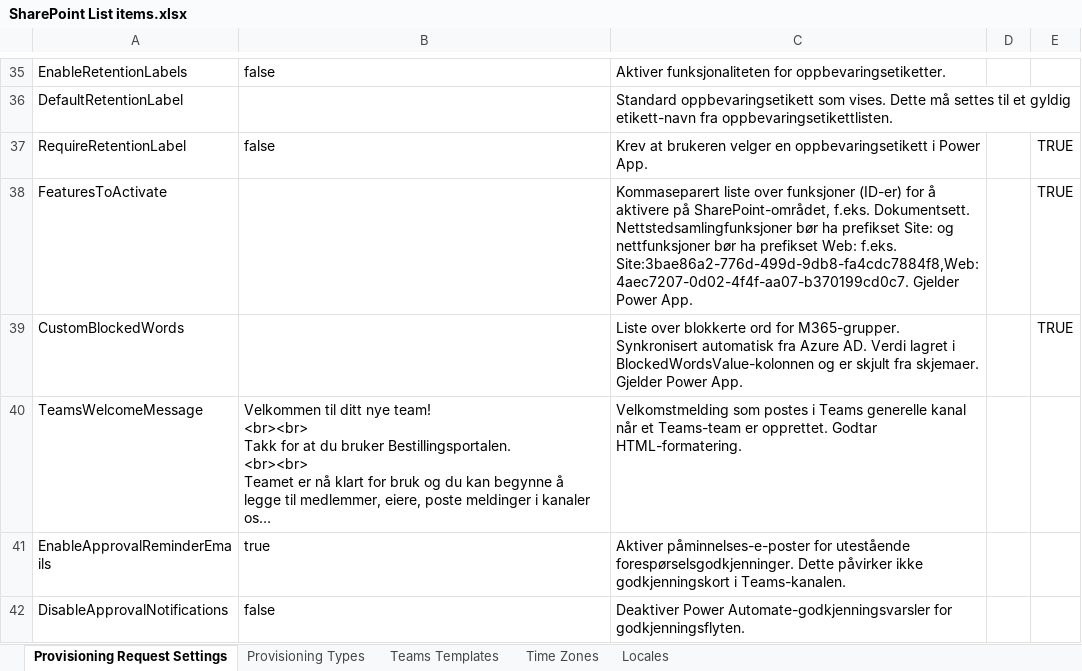
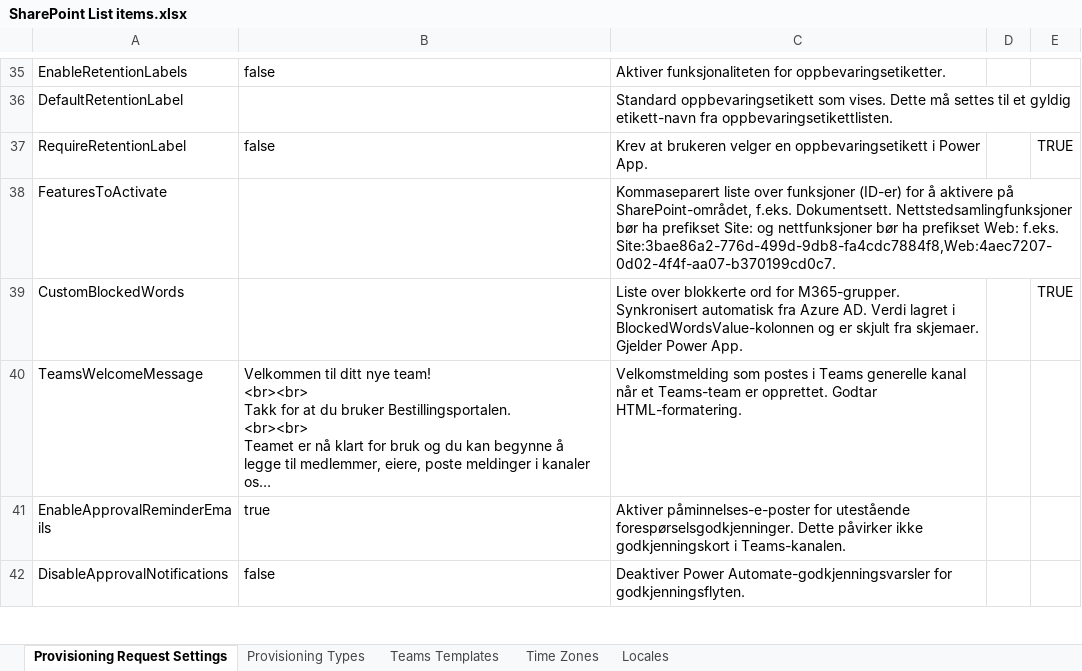
Before and after one commit to Puzzlepart/bestillingsportalen, an Excel workbook: Source/Settings/SharePoint List items.xlsx, sheet Provisioning Request Settings, drawn as a sheet; only a part is shown, gaps mark what is left out; long unchanged cells end in …; values as stored, in another font and other column widths than the file's, no borders; table styles not drawn; the diff names each change by its address in the sheet, - before the commit and + after, or states it on an @@ line.

```diff
--- a/Source/Settings/SharePoint List items.xlsx (sheet Provisioning Request Settings)
+++ b/Source/Settings/SharePoint List items.xlsx (sheet Provisioning Request Settings)
-C38: …f.eks. Site:3bae86a2-776d-499d-9db8-fa4cdc7884f8,Web:4aec7207-0d02-4f4f-aa07-b370199cd0c7. Gjelder Power App.
+C38: …f.eks. Site:3bae86a2-776d-499d-9db8-fa4cdc7884f8,Web:4aec7207-0d02-4f4f-aa07-b370199cd0c7.
-E38: TRUE
+E38: (empty)
```
Also changed, not shown: 1 other file.
